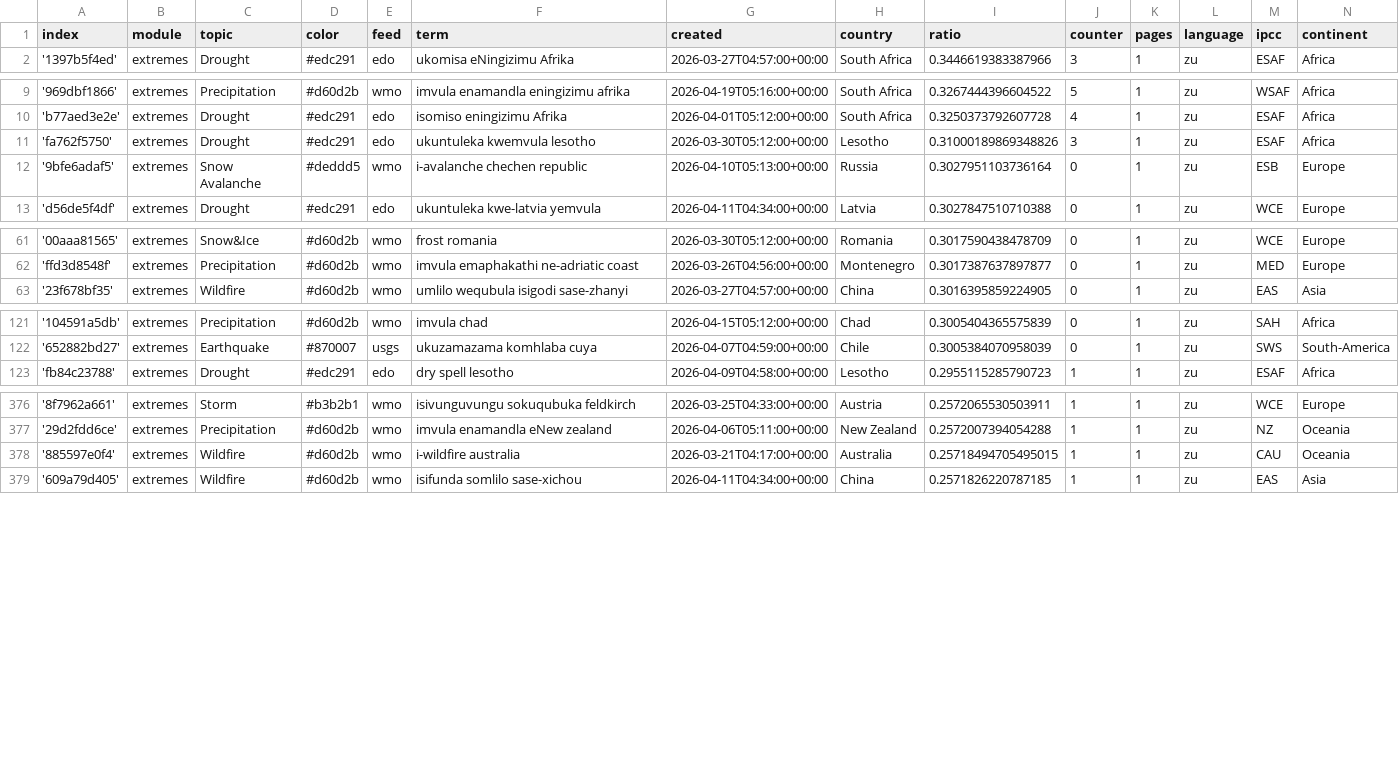
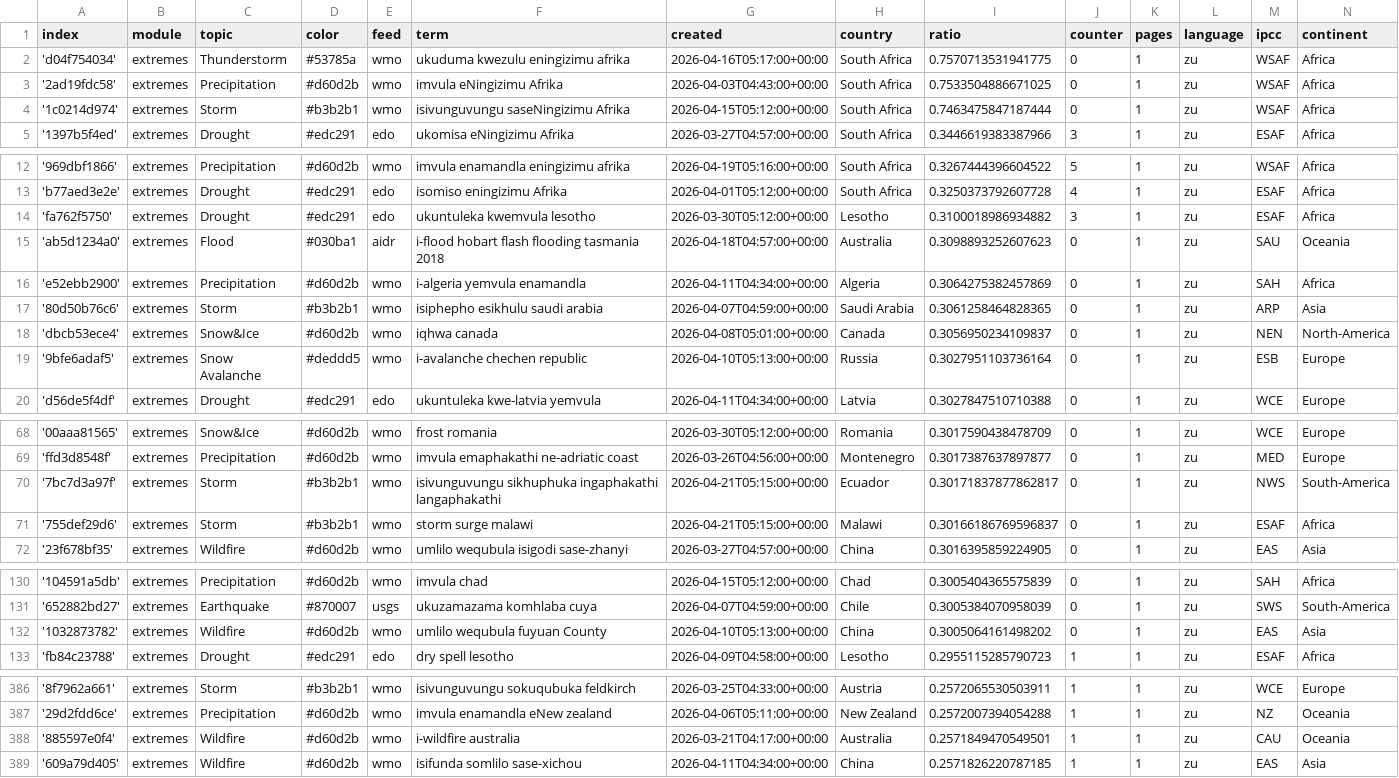
Before and after one commit to friedhumb-news/zuluExtremes, a CSV file: terms.csv, drawn as a sheet; only a part is shown, gaps mark what is left out; the diff covers the shown part only.

Commit message:
Commit from GitHub Actions (import:0.0)

```diff
--- a/terms.csv
+++ b/terms.csv
@@ -1,2 +1,5 @@
 index,module,topic,color,feed,term,created,country,ratio,counter,pages,language,ipcc,continent
+'d04f754034',extremes,Thunderstorm,#53785a,wmo,ukuduma kwezulu eningizimu afrika,2026-04-16T05:17:00+00:00,South Africa,0.7570713531941775,0,1,zu,WSAF,Africa
+'2ad19fdc58',extremes,Precipitation,#d60d2b,wmo,imvula eNingizimu Afrika,2026-04-03T04:43:00+00:00,South Africa,0.7533504886671025,0,1,zu,WSAF,Africa
+'1c0214d974',extremes,Storm,#b3b2b1,wmo,isivunguvungu saseNingizimu Afrika,2026-04-15T05:12:00+00:00,South Africa,0.7463475847187444,0,1,zu,WSAF,Africa
 '1397b5f4ed',extremes,Drought,#edc291,edo,ukomisa eNingizimu Afrika,2026-03-27T04:57:00+00:00,South Africa,0.3446619383387966,3,1,zu,ESAF,Africa
@@ -10,3 +13,7 @@ index,module,topic,color,feed,term,created,country,ratio,counter,pages,language,
 'b77aed3e2e',extremes,Drought,#edc291,edo,isomiso eningizimu Afrika,2026-04-01T05:12:00+00:00,South Africa,0.3250373792607728,4,1,zu,ESAF,Africa
-'fa762f5750',extremes,Drought,#edc291,edo,ukuntuleka kwemvula lesotho,2026-03-30T05:12:00+00:00,Lesotho,0.31000189869348826,3,1,zu,ESAF,Africa
+'fa762f5750',extremes,Drought,#edc291,edo,ukuntuleka kwemvula lesotho,2026-03-30T05:12:00+00:00,Lesotho,0.3100018986934882,3,1,zu,ESAF,Africa
+'ab5d1234a0',extremes,Flood,#030ba1,aidr,i-flood hobart flash flooding tasmania 2018,2026-04-18T04:57:00+00:00,Australia,0.3098893252607623,0,1,zu,SAU,Oceania
+'e52ebb2900',extremes,Precipitation,#d60d2b,wmo,i-algeria yemvula enamandla,2026-04-11T04:34:00+00:00,Algeria,0.3064275382457869,0,1,zu,SAH,Africa
+'80d50b76c6',extremes,Storm,#b3b2b1,wmo,isiphepho esikhulu saudi arabia,2026-04-07T04:59:00+00:00,Saudi Arabia,0.3061258464828365,0,1,zu,ARP,Asia
+'dbcb53ece4',extremes,Snow&Ice,#d60d2b,wmo,iqhwa canada,2026-04-08T05:01:00+00:00,Canada,0.3056950234109837,0,1,zu,NEN,North-America
 '9bfe6adaf5',extremes,Snow Avalanche,#deddd5,wmo,i-avalanche chechen republic,2026-04-10T05:13:00+00:00,Russia,0.3027951103736164,0,1,zu,ESB,Europe
@@ -62,2 +69,4 @@ index,module,topic,color,feed,term,created,country,ratio,counter,pages,language,
 'ffd3d8548f',extremes,Precipitation,#d60d2b,wmo,imvula emaphakathi ne-adriatic coast,2026-03-26T04:56:00+00:00,Montenegro,0.3017387637897877,0,1,zu,MED,Europe
+'7bc7d3a97f',extremes,Storm,#b3b2b1,wmo,isivunguvungu sikhuphuka ingaphakathi langaphakathi,2026-04-21T05:15:00+00:00,Ecuador,0.30171837877862817,0,1,zu,NWS,South-America
+'755def29d6',extremes,Storm,#b3b2b1,wmo,storm surge malawi,2026-04-21T05:15:00+00:00,Malawi,0.30166186769596837,0,1,zu,ESAF,Africa
 '23f678bf35',extremes,Wildfire,#d60d2b,wmo,umlilo wequbula isigodi sase-zhanyi,2026-03-27T04:57:00+00:00,China,0.3016395859224905,0,1,zu,EAS,Asia
@@ -122,2 +131,3 @@ index,module,topic,color,feed,term,created,country,ratio,counter,pages,language,
 '652882bd27',extremes,Earthquake,#870007,usgs,ukuzamazama komhlaba cuya,2026-04-07T04:59:00+00:00,Chile,0.3005384070958039,0,1,zu,SWS,South-America
+'1032873782',extremes,Wildfire,#d60d2b,wmo,umlilo wequbula fuyuan County,2026-04-10T05:13:00+00:00,China,0.3005064161498202,0,1,zu,EAS,Asia
 'fb84c23788',extremes,Drought,#edc291,edo,dry spell lesotho,2026-04-09T04:58:00+00:00,Lesotho,0.2955115285790723,1,1,zu,ESAF,Africa
@@ -377,3 +387,3 @@ index,module,topic,color,feed,term,created,country,ratio,counter,pages,language,
 '29d2fdd6ce',extremes,Precipitation,#d60d2b,wmo,imvula enamandla eNew zealand,2026-04-06T05:11:00+00:00,New Zealand,0.2572007394054288,1,1,zu,NZ,Oceania
-'885597e0f4',extremes,Wildfire,#d60d2b,wmo,i-wildfire australia,2026-03-21T04:17:00+00:00,Australia,0.25718494705495015,1,1,zu,CAU,Oceania
+'885597e0f4',extremes,Wildfire,#d60d2b,wmo,i-wildfire australia,2026-03-21T04:17:00+00:00,Australia,0.2571849470549501,1,1,zu,CAU,Oceania
 '609a79d405',extremes,Wildfire,#d60d2b,wmo,isifunda somlilo sase-xichou,2026-04-11T04:34:00+00:00,China,0.2571826220787185,1,1,zu,EAS,Asia
```
Also changed, not shown: 5 edited cells elsewhere in this file.
